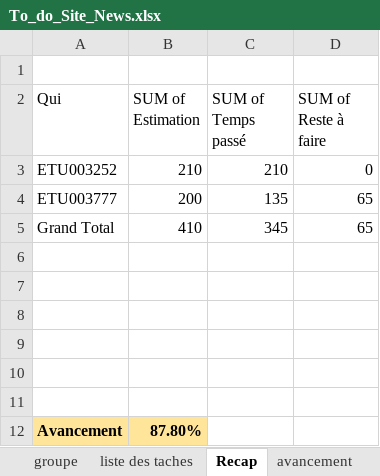
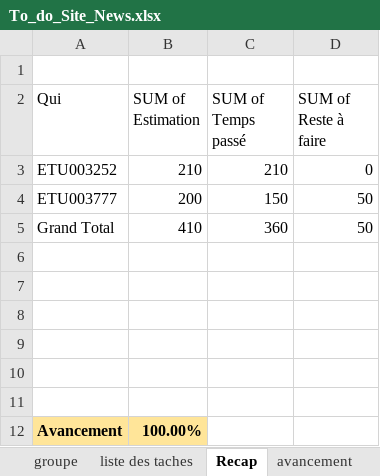
Before and after one commit to Diarintsoa-Natiora/SiteActualite, an Excel workbook: Todo/To_do_Site_News.xlsx, sheet Recap, drawn as a sheet; values as stored, in another font and other column widths than the file's, no borders; the diff names each change by its address in the sheet, - before the commit and + after, or states it on an @@ line.

```diff
--- a/Todo/To_do_Site_News.xlsx (sheet Recap)
+++ b/Todo/To_do_Site_News.xlsx (sheet Recap)
-C4 (SUM of Temps passé): 135
+C4 (SUM of Temps passé): 150
-D4:D5 (SUM of Reste à faire): 65
+D4:D5 (SUM of Reste à faire): 50
-C5 (SUM of Temps passé): 345
+C5 (SUM of Temps passé): 360
-B12 (SUM of Estimation): 87.80%
+B12 (SUM of Estimation): 100.00%
```
Also changed, not shown: sheet avancement, sheet liste des taches, other sheet tabs, 1 other file.
